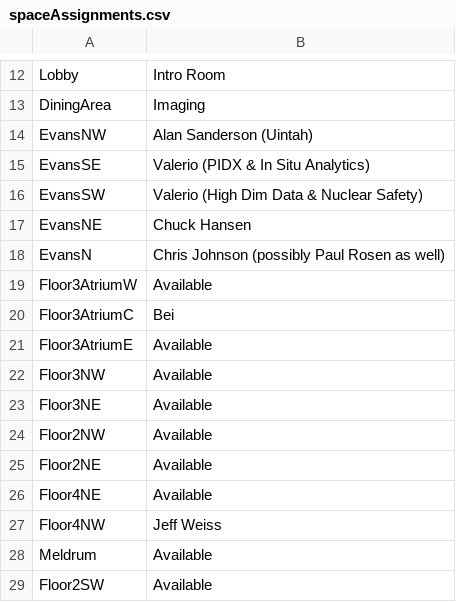
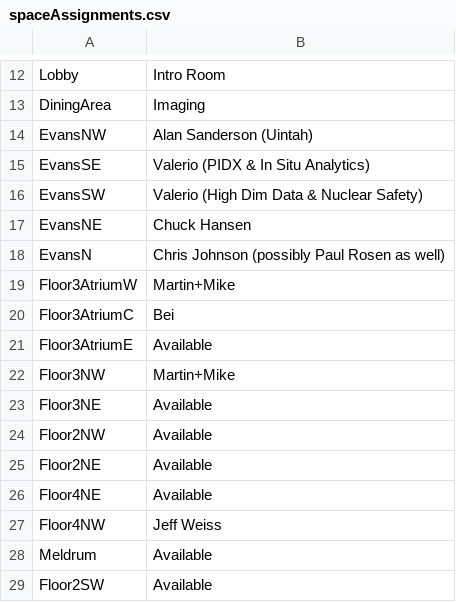
Before and after one commit to alex-r-bigelow/scix-map, a CSV file: spaceAssignments.csv, drawn as a sheet; only a part is shown, gaps mark what is left out.

Commit message:
Update spaceAssignments.csv

```diff
--- a/spaceAssignments.csv
+++ b/spaceAssignments.csv
@@ -18,6 +18,6 @@ EvansNE,Chuck Hansen
 EvansN,Chris Johnson (possibly Paul Rosen as well)
-Floor3AtriumW,Available
+Floor3AtriumW,Martin+Mike
 Floor3AtriumC,Bei
 Floor3AtriumE,Available
-Floor3NW,Available
+Floor3NW,Martin+Mike
 Floor3NE,Available
```
